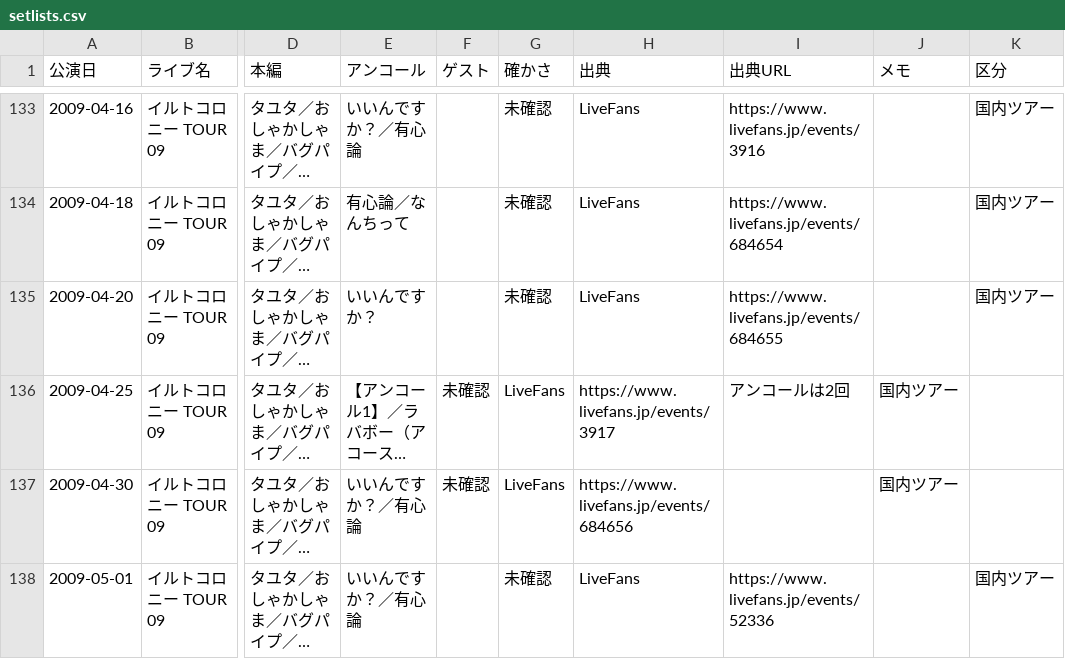
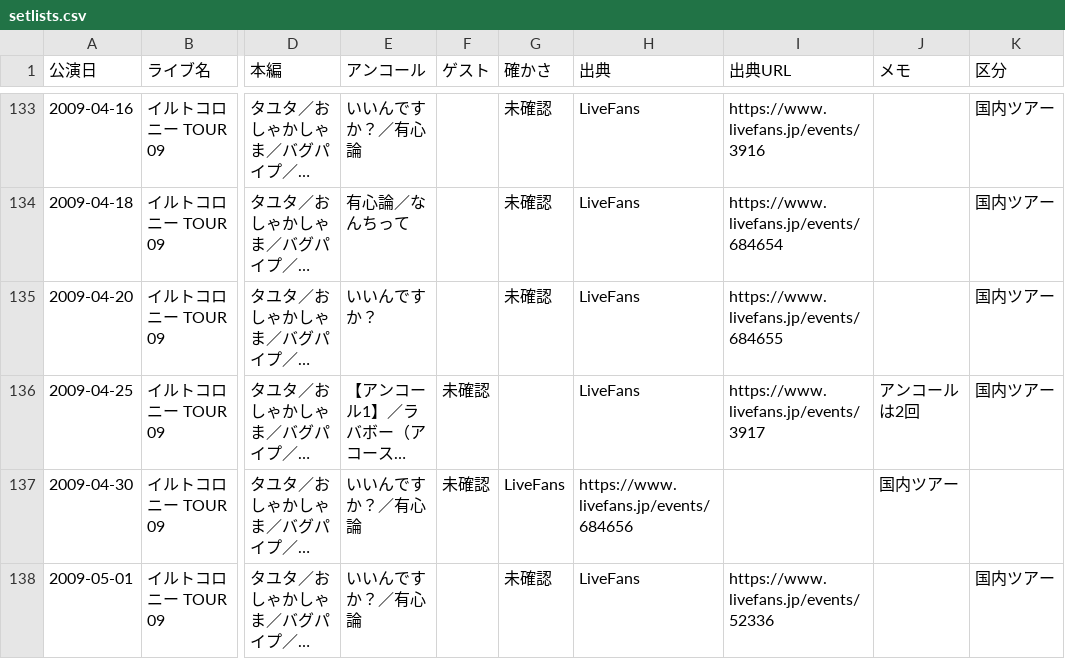
Before and after one commit to radwimps-archive/radwimps-interview-index, a CSV file: data/setlists.csv, drawn as a sheet; only a part is shown, gaps mark what is left out; long unchanged cells end in …; the diff names each change by its address in the sheet, - before the commit and + after, or states it on an @@ line.

Commit message:
Update setlists.csv

```diff
--- a/data/setlists.csv
+++ b/data/setlists.csv
-G136 (確かさ): LiveFans
+G136 (確かさ): (empty)
-H136 (出典): https://www.livefans.jp/events/3917
+H136 (出典): LiveFans
-I136 (出典URL): アンコールは2回
+I136 (出典URL): https://www.livefans.jp/events/3917
-J136 (メモ): 国内ツアー
+J136 (メモ): アンコールは2回
-K136 (区分): (empty)
+K136 (区分): 国内ツアー
```
